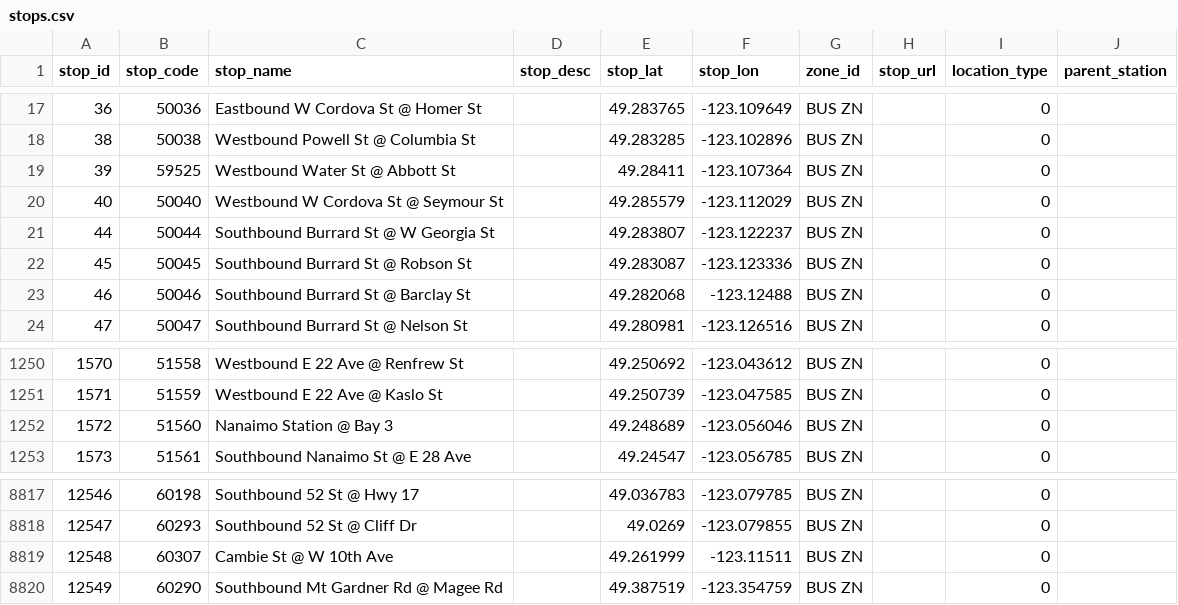
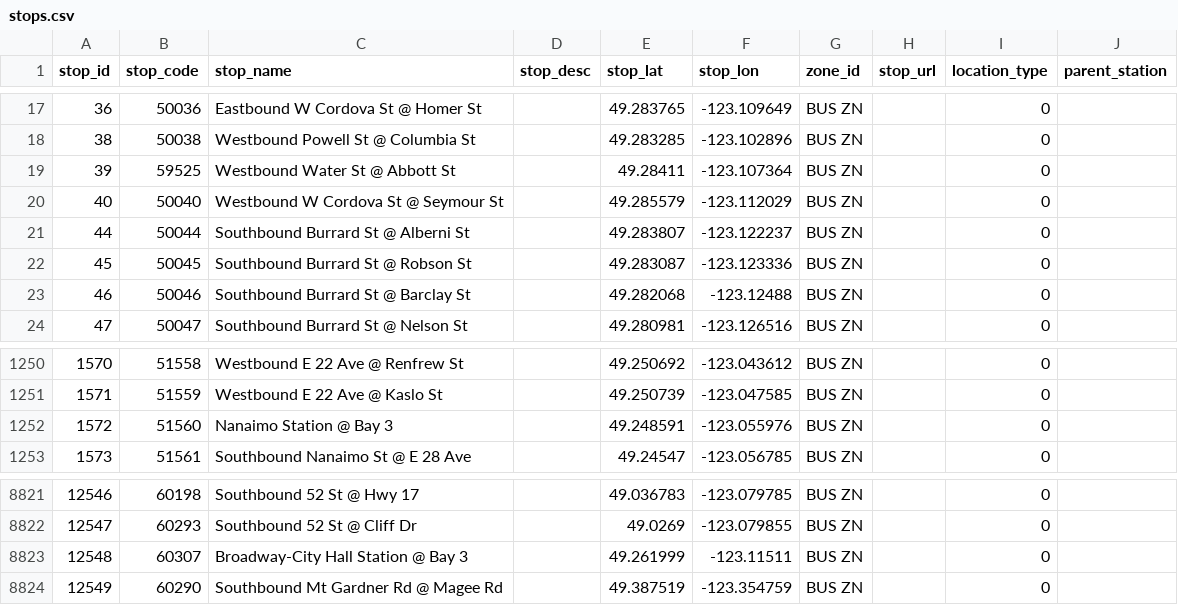
Before and after one commit to carsonyl/translink-derived-datasets, a CSV file: datasets/stops.csv, drawn as a sheet; only a part is shown, gaps mark what is left out; the diff covers the shown part only.

Commit message:
Stops 2019-06-21.

```diff
--- a/datasets/stops.csv
+++ b/datasets/stops.csv
@@ -20,3 +20,3 @@ stop_id,stop_code,stop_name,stop_desc,stop_lat,stop_lon,zone_id,stop_url,locatio
 40,50040,Westbound W Cordova St @ Seymour St,,49.285579,-123.112029,BUS ZN,,0,
-44,50044,Southbound Burrard St @ W Georgia St,,49.283807,-123.122237,BUS ZN,,0,
+44,50044,Southbound Burrard St @ Alberni St,,49.283807,-123.122237,BUS ZN,,0,
 45,50045,Southbound Burrard St @ Robson St,,49.283087,-123.123336,BUS ZN,,0,
@@ -1251,3 +1251,3 @@ stop_id,stop_code,stop_name,stop_desc,stop_lat,stop_lon,zone_id,stop_url,locatio
 1571,51559,Westbound E 22 Ave @ Kaslo St,,49.250739,-123.047585,BUS ZN,,0,
-1572,51560,Nanaimo Station @ Bay 3,,49.248689,-123.056046,BUS ZN,,0,
+1572,51560,Nanaimo Station @ Bay 3,,49.248591,-123.055976,BUS ZN,,0,
 1573,51561,Southbound Nanaimo St @ E 28 Ave,,49.24547,-123.056785,BUS ZN,,0,
@@ -8818,3 +8822,3 @@ stop_id,stop_code,stop_name,stop_desc,stop_lat,stop_lon,zone_id,stop_url,locatio
 12547,60293,Southbound 52 St @ Cliff Dr,,49.0269,-123.079855,BUS ZN,,0,
-12548,60307,Cambie St @ W 10th Ave,,49.261999,-123.11511,BUS ZN,,0,
+12548,60307,Broadway-City Hall Station @ Bay 3,,49.261999,-123.11511,BUS ZN,,0,
 12549,60290,Southbound Mt Gardner Rd @ Magee Rd,,49.387519,-123.354759,BUS ZN,,0,
```
Also changed, not shown: 4 added rows and 3 edited cells elsewhere in this file, 1 other file.
